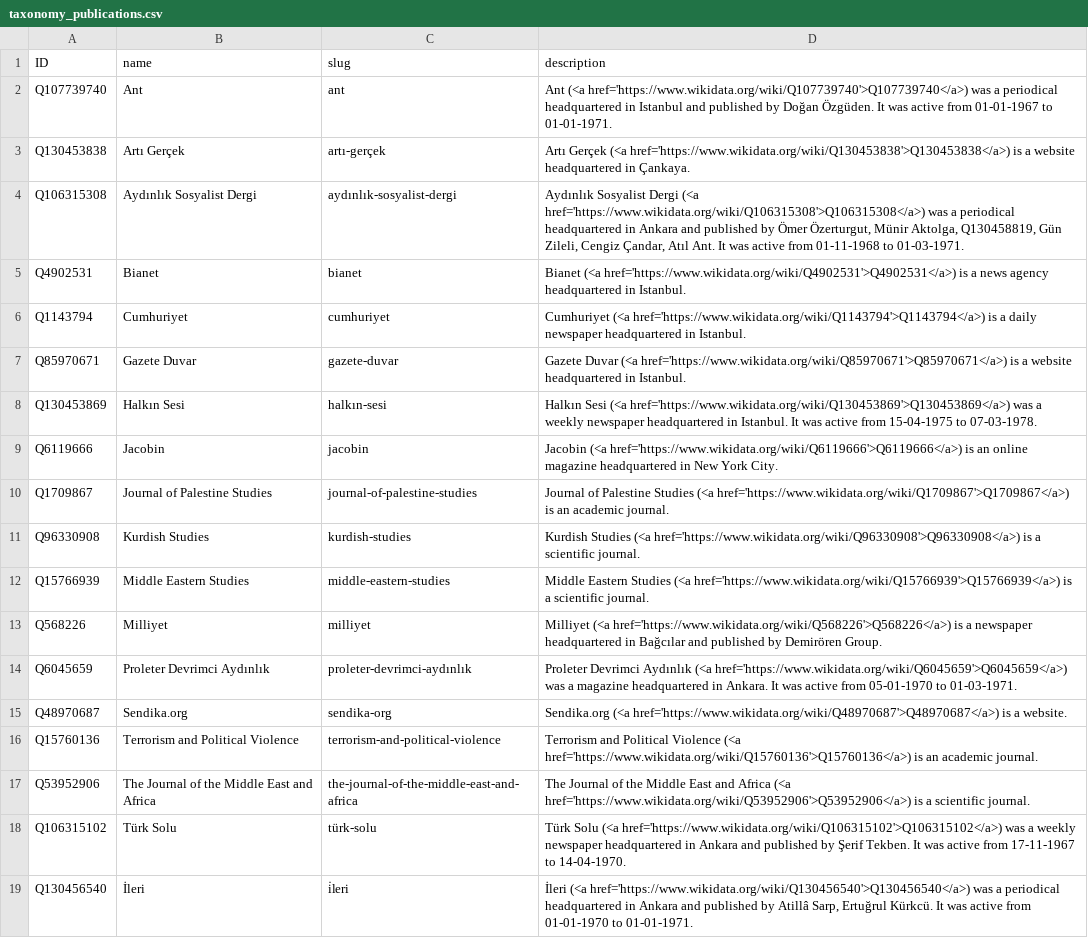
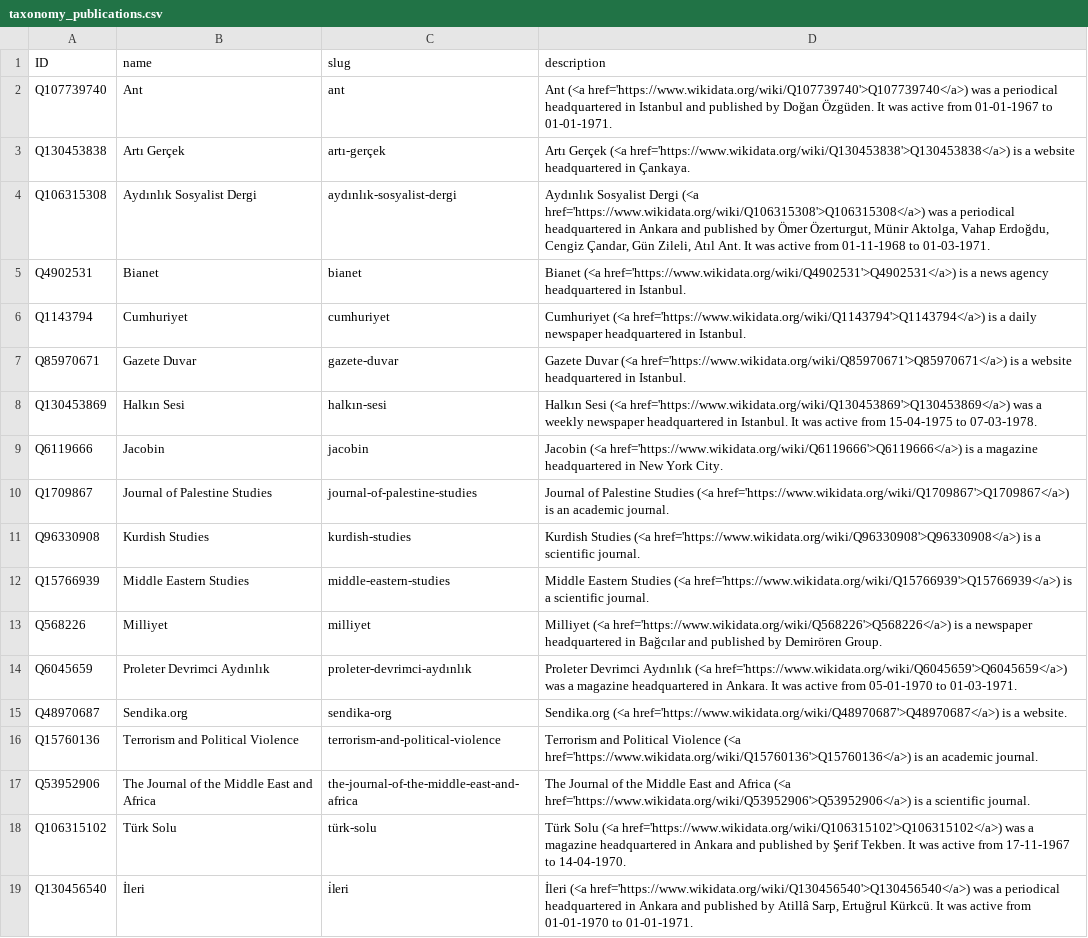
Before and after one commit to sol-idarities/Website-Taxonomies, a CSV file: taxonomy_publications.csv, drawn as a sheet.

Commit message:
Update taxonomy_publications.csv

```diff
--- a/taxonomy_publications.csv
+++ b/taxonomy_publications.csv
@@ -3,3 +3,3 @@ Q107739740,Ant,ant,Ant (<a href='https://www.wikidata.org/wiki/Q107739740'>Q1077
 Q130453838,Artı Gerçek,artı-gerçek,Artı Gerçek (<a href='https://www.wikidata.org/wiki/Q130453838'>Q130453838</a>) is a website headquartered in Çankaya.
-Q106315308,Aydınlık Sosyalist Dergi,aydınlık-sosyalist-dergi,"Aydınlık Sosyalist Dergi (<a href='https://www.wikidata.org/wiki/Q106315308'>Q106315308</a>) was a periodical headquartered in Ankara and published by Ömer Özerturgut, Münir Aktolga, Q130458819, Gün Zileli, Cengiz Çandar, Atıl Ant. It was active from 01-11-1968 to 01-03-1971."
+Q106315308,Aydınlık Sosyalist Dergi,aydınlık-sosyalist-dergi,"Aydınlık Sosyalist Dergi (<a href='https://www.wikidata.org/wiki/Q106315308'>Q106315308</a>) was a periodical headquartered in Ankara and published by Ömer Özerturgut, Münir Aktolga, Vahap Erdoğdu, Cengiz Çandar, Gün Zileli, Atıl Ant. It was active from 01-11-1968 to 01-03-1971."
 Q4902531,Bianet,bianet,Bianet (<a href='https://www.wikidata.org/wiki/Q4902531'>Q4902531</a>) is a news agency headquartered in Istanbul.
@@ -8,3 +8,3 @@ Q85970671,Gazete Duvar,gazete-duvar,Gazete Duvar (<a href='https://www.wikidata.
 Q130453869,Halkın Sesi,halkın-sesi,Halkın Sesi (<a href='https://www.wikidata.org/wiki/Q130453869'>Q130453869</a>) was a weekly newspaper headquartered in Istanbul. It was active from 15-04-1975 to 07-03-1978.
-Q6119666,Jacobin,jacobin,Jacobin (<a href='https://www.wikidata.org/wiki/Q6119666'>Q6119666</a>) is an online magazine headquartered in New York City.
+Q6119666,Jacobin,jacobin,Jacobin (<a href='https://www.wikidata.org/wiki/Q6119666'>Q6119666</a>) is a magazine headquartered in New York City.
 Q1709867,Journal of Palestine Studies,journal-of-palestine-studies,Journal of Palestine Studies (<a href='https://www.wikidata.org/wiki/Q1709867'>Q1709867</a>) is an academic journal.
@@ -17,3 +17,3 @@ Q15760136,Terrorism and Political Violence,terrorism-and-political-violence,Terr
 Q53952906,The Journal of the Middle East and Africa,the-journal-of-the-middle-east-and-africa,The Journal of the Middle East and Africa (<a href='https://www.wikidata.org/wiki/Q53952906'>Q53952906</a>) is a scientific journal.
-Q106315102,Türk Solu,türk-solu,Türk Solu (<a href='https://www.wikidata.org/wiki/Q106315102'>Q106315102</a>) was a weekly newspaper headquartered in Ankara and published by Şerif Tekben. It was active from 17-11-1967 to 14-04-1970.
+Q106315102,Türk Solu,türk-solu,Türk Solu (<a href='https://www.wikidata.org/wiki/Q106315102'>Q106315102</a>) was a magazine headquartered in Ankara and published by Şerif Tekben. It was active from 17-11-1967 to 14-04-1970.
 Q130456540,İleri,i̇leri,"İleri (<a href='https://www.wikidata.org/wiki/Q130456540'>Q130456540</a>) was a periodical headquartered in Ankara and published by Atillâ Sarp, Ertuğrul Kürkcü. It was active from 01-01-1970 to 01-01-1971."
```
